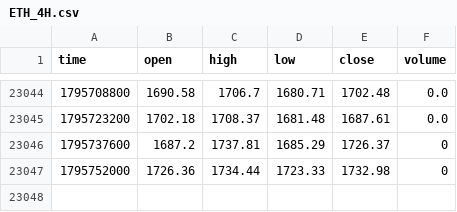
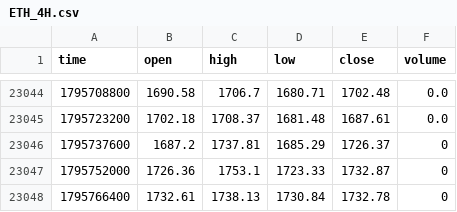
Before and after one commit to jaredbausch-ai/ctzb-data, a CSV file: data/ETH_4H.csv, drawn as a sheet; only a part is shown, gaps mark what is left out.

```diff
--- a/data/ETH_4H.csv
+++ b/data/ETH_4H.csv
@@ -23046,2 +23046,3 @@ time,open,high,low,close,volume
 1795737600,1687.2,1737.81,1685.29,1726.37,0
-1795752000,1726.36,1734.44,1723.33,1732.98,0
+1795752000,1726.36,1753.1,1723.33,1732.87,0
+1795766400,1732.61,1738.13,1730.84,1732.78,0
```
Also changed, not shown: data/BTC_1D.csv, data/BTC_2D.csv, 38 other files.
